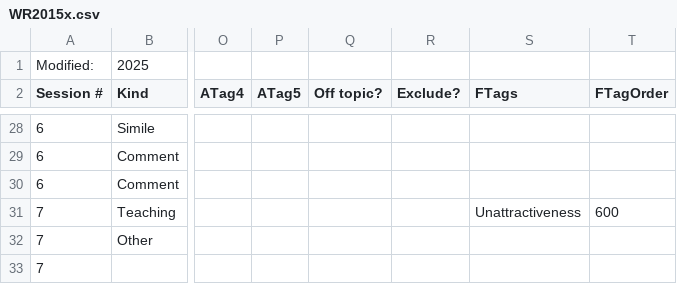
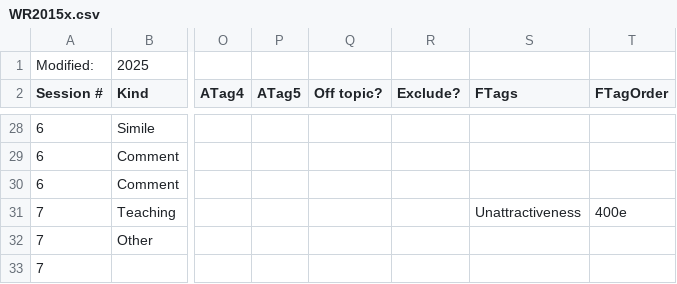
Before and after one commit to Kaccana-Bhikkhu/qs-archive, a CSV file: csv/WR2015x.csv, drawn as a sheet; only a part is shown, gaps mark what is left out; the diff names each change by its address in the sheet, - before the commit and + after, or states it on an @@ line.

Commit message:
fTagOrderFlags working

```diff
--- a/csv/WR2015x.csv
+++ b/csv/WR2015x.csv
-T31 (FTagOrder): 600
+T31 (FTagOrder): 400e
```
Also changed, not shown: csv/Summary.csv, 17 other files.
